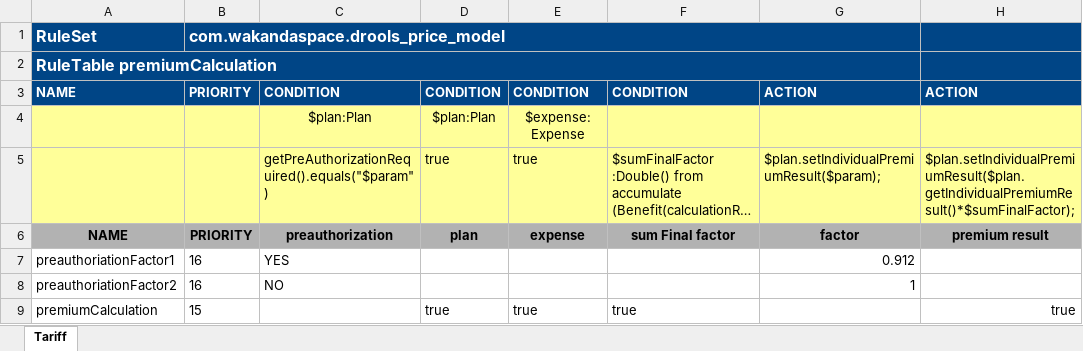
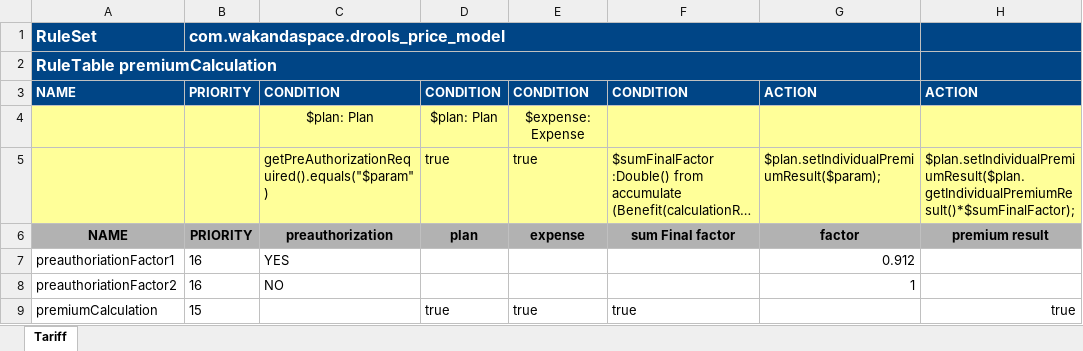
Before and after one commit to Satadl/drools-price-model, an Excel workbook: src/main/resources/com/wakandaspace/drools_price_model/premiumCalculation.xlsx, sheet Tariff, drawn as a sheet; only a part is shown; long unchanged cells end in …; values as stored, in another font and other column widths than the file's, no borders; the diff names each change by its address in the sheet, - before the commit and + after, or states it on an @@ line.

Commit message:
Uploaded 10-May-2021 10:15:29 {/src/main/resources/com/wakandaspace/drools_price_model/premiumCalculation.xlsx}

```diff
--- a/src/main/resources/com/wakandaspace/drools_price_model/premiumCalculation.xlsx (sheet Tariff)
+++ b/src/main/resources/com/wakandaspace/drools_price_model/premiumCalculation.xlsx (sheet Tariff)
-C4: $plan:Plan
+C4: $plan: Plan
-D4: $plan:Plan
+D4: $plan: Plan
```
